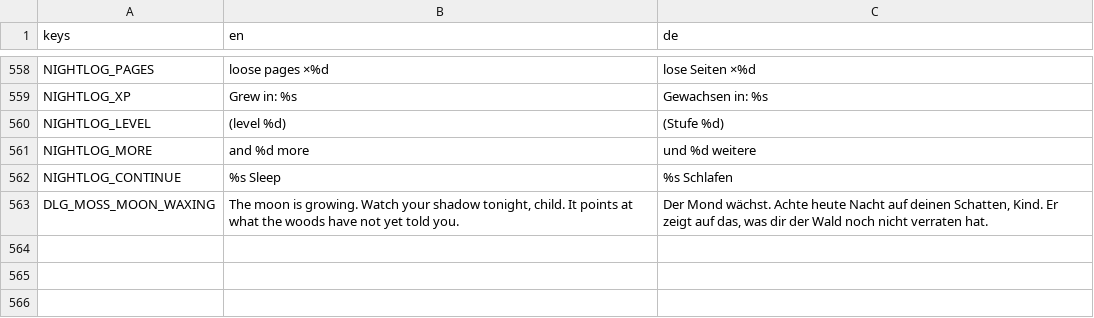
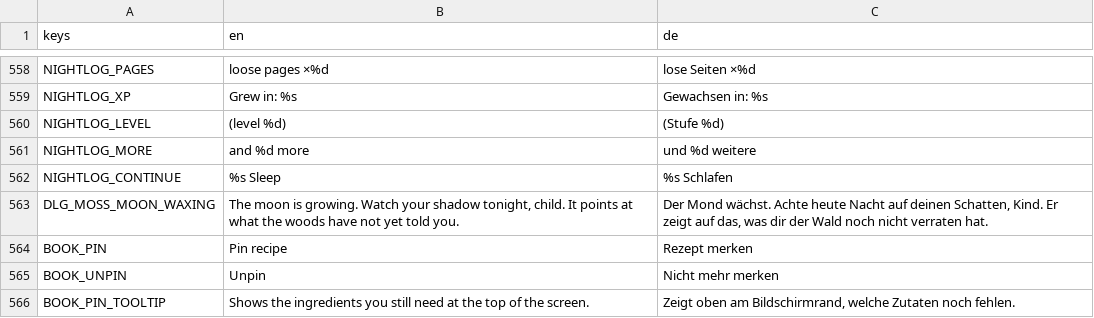
Before and after one commit to robinbrenner11/Witch-game, a CSV file: data/translations/texts.csv, drawn as a sheet; only a part is shown, gaps mark what is left out.

```diff
--- a/data/translations/texts.csv
+++ b/data/translations/texts.csv
@@ -571 +571,4 @@ NIGHTLOG_CONTINUE,%s  Sleep,%s  Schlafen
 DLG_MOSS_MOON_WAXING,"The moon is growing. Watch your shadow tonight, child. It points at what the woods have not yet told you.","Der Mond wächst. Achte heute Nacht auf deinen Schatten, Kind. Er zeigt auf das, was dir der Wald noch nicht verraten hat."
+BOOK_PIN,Pin recipe,Rezept merken
+BOOK_UNPIN,Unpin,Nicht mehr merken
+BOOK_PIN_TOOLTIP,Shows the ingredients you still need at the top of the screen.,"Zeigt oben am Bildschirmrand, welche Zutaten noch fehlen."
```
Also changed, not shown: 12 other files.
